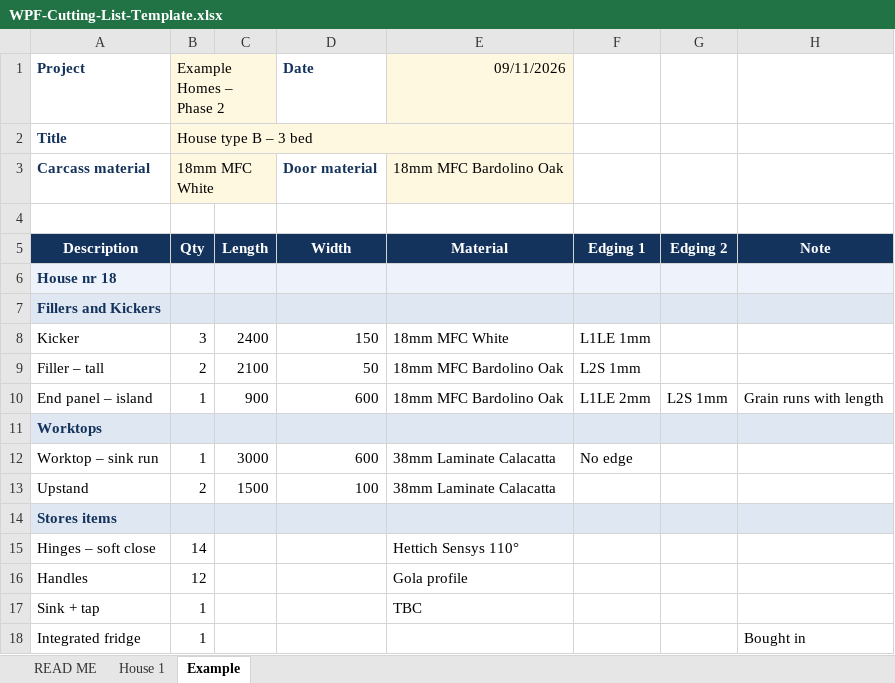
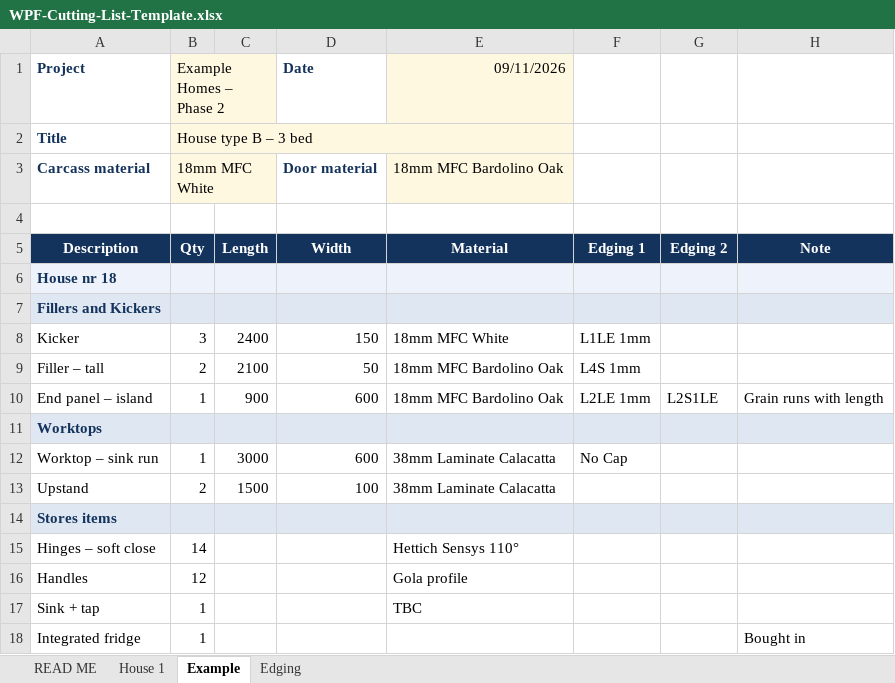
Before and after one commit to Garryog/wpf-production-planner, an Excel workbook: templates/WPF-Cutting-List-Template.xlsx, sheet Example, drawn as a sheet; values as stored, in another font and other column widths than the file's, no borders; the diff names each change by its address in the sheet, - before the commit and + after, or states it on an @@ line.

```diff
--- a/templates/WPF-Cutting-List-Template.xlsx (sheet Example)
+++ b/templates/WPF-Cutting-List-Template.xlsx (sheet Example)
+sheet tab: Edging
-F9: L2S 1mm
+F9: L4S 1mm
-F10: L1LE 2mm
+F10: L2LE 1mm
-G10: L2S 1mm
+G10: L2S1LE
-F12: No edge
+F12: No Cap
```
Also changed, not shown: sheet READ ME, 10 other files.
